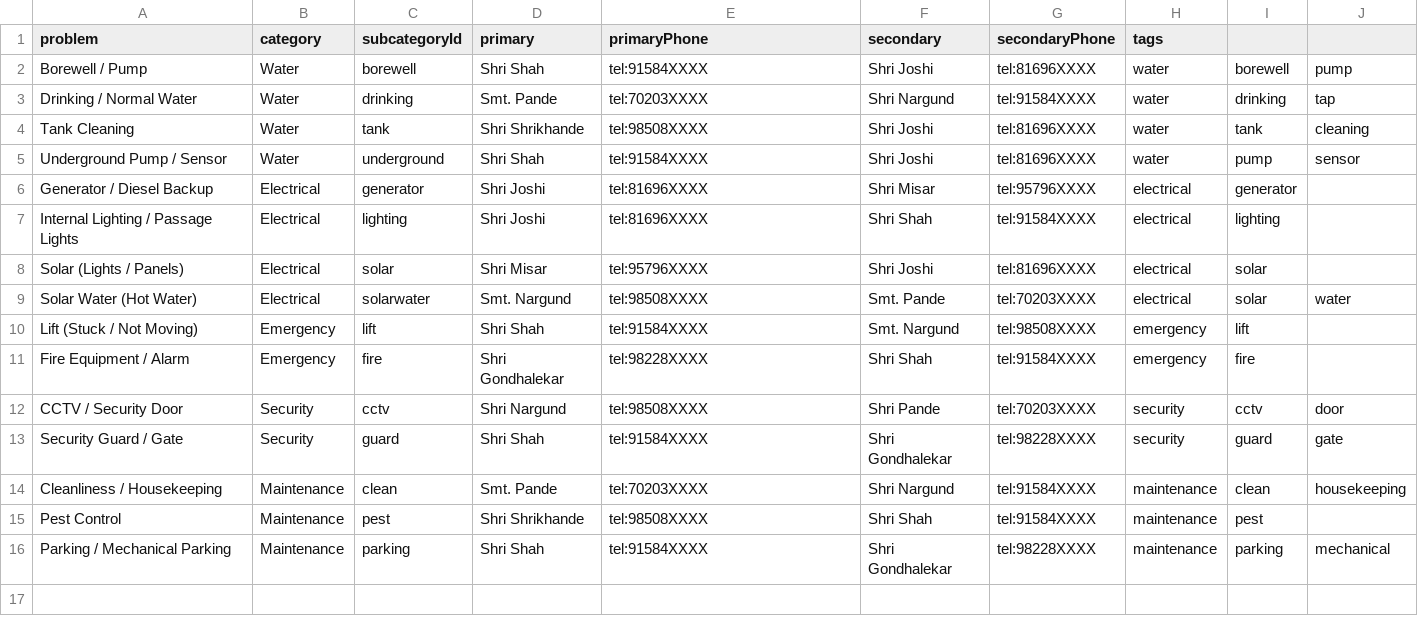
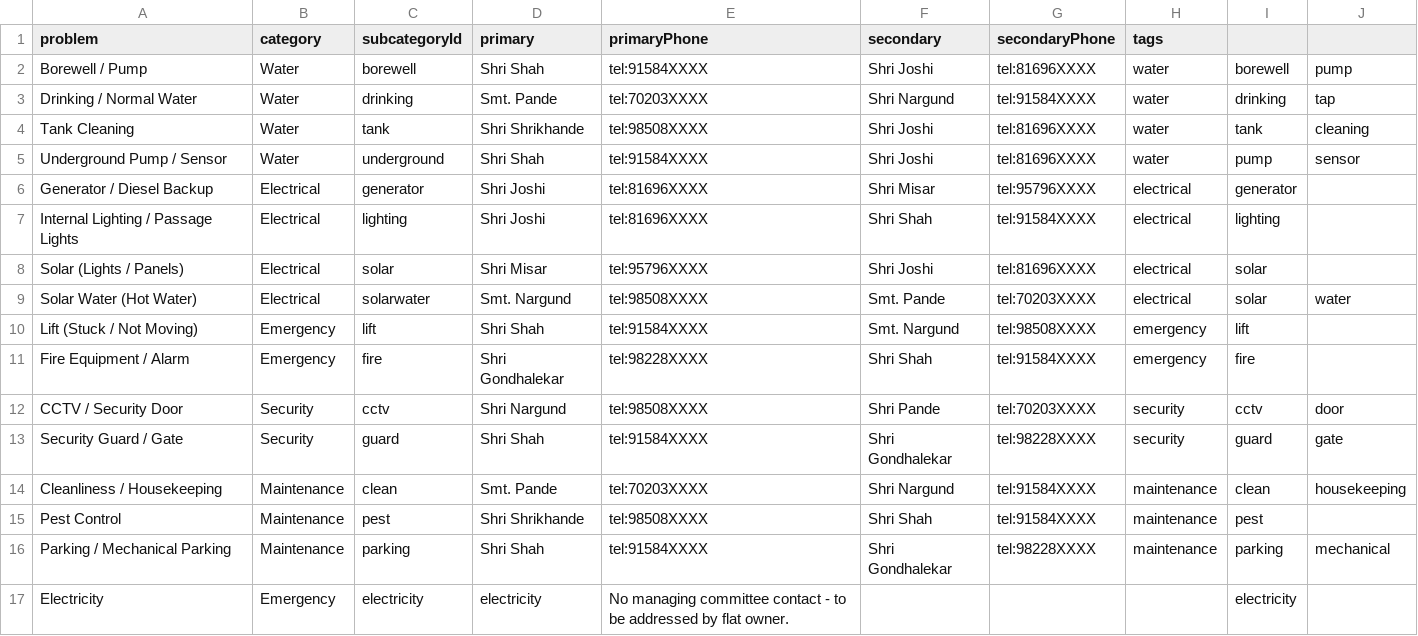
Before and after one commit to vivekkulthe/Parshwa, a CSV file: mgmt_committee_contacts.csv, drawn as a sheet.

Commit message:
Update mgmt_committee_contacts.csv

```diff
--- a/mgmt_committee_contacts.csv
+++ b/mgmt_committee_contacts.csv
@@ -16 +16,2 @@ Pest Control,Maintenance,pest,Shri Shrikhande,tel:98508XXXX,Shri Shah,tel:91584X
 Parking / Mechanical Parking,Maintenance,parking,Shri Shah,tel:91584XXXX,Shri Gondhalekar,tel:98228XXXX,maintenance,parking,mechanical
+Electricity,Emergency,electricity,electricity,No managing committee contact - to be addressed by flat owner.,,,,electricity
```
